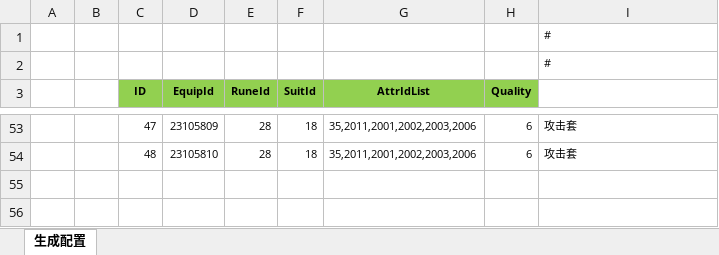
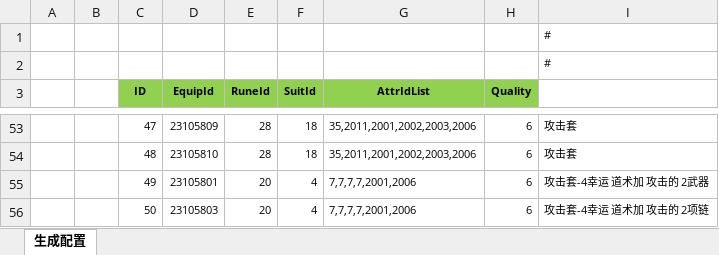
Before and after one commit to wokanjianyang/WrittenLegend, an Excel workbook: Excel/GiftPackEquipConfig.xlsx, sheet 生成配置, drawn as a sheet; only a part is shown, gaps mark what is left out; values as stored, in another font and other column widths than the file's, no borders; the diff names each change by its address in the sheet, - before the commit and + after, or states it on an @@ line.

```diff
--- a/Excel/GiftPackEquipConfig.xlsx (sheet 生成配置)
+++ b/Excel/GiftPackEquipConfig.xlsx (sheet 生成配置)
+row 55:  |  | 49 | 23105801 | 20 | 4 | 7,7,7,7,2001,2006 | 6 | 攻击套-4幸运 道术加 攻击的 2武器
+row 56:  |  | 50 | 23105803 | 20 | 4 | 7,7,7,7,2001,2006 | 6 | 攻击套-4幸运 道术加 攻击的 2项链
```
Also changed, not shown: Excel/AchievementConfig.xlsx, Excel/GiftPackConfig.xlsx, 15 other files.
